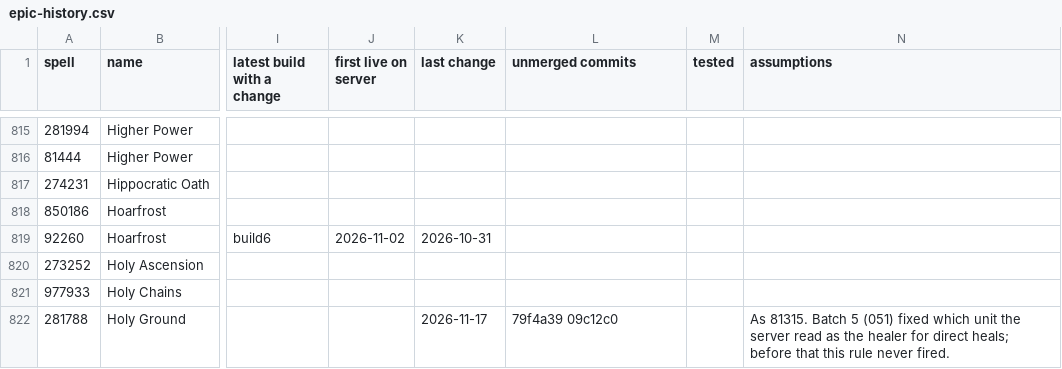
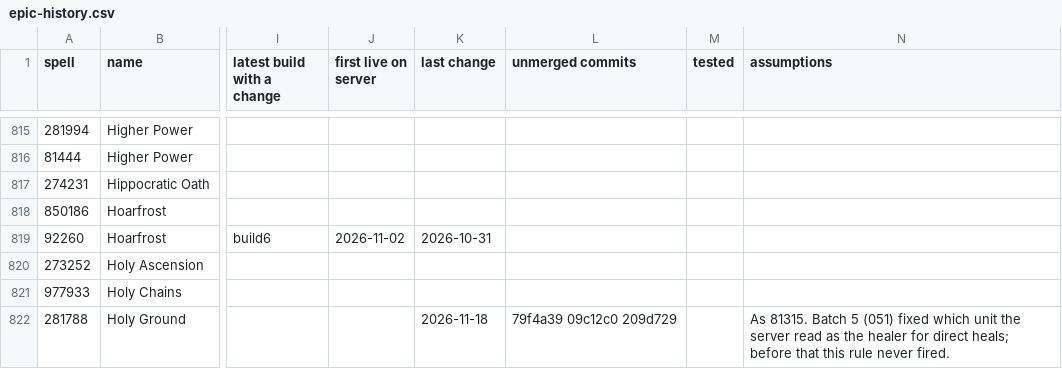
Before and after one commit to JaTynan/coa-wildcard-mystic, a CSV file: enchants/epic-history.csv, drawn as a sheet; only a part is shown, gaps mark what is left out; the diff covers the shown part only; the diff names each change by its address in the sheet, - before the commit and + after, or states it on an @@ line.

```diff
--- a/enchants/epic-history.csv
+++ b/enchants/epic-history.csv
-K822 (last change): 2026-11-17
+K822 (last change): 2026-11-18
-L822 (unmerged commits): 79f4a39 09c12c0
+L822 (unmerged commits): 79f4a39 09c12c0 209d729
```
Also changed, not shown: 24 edited cells elsewhere in this file, 1 other file.
